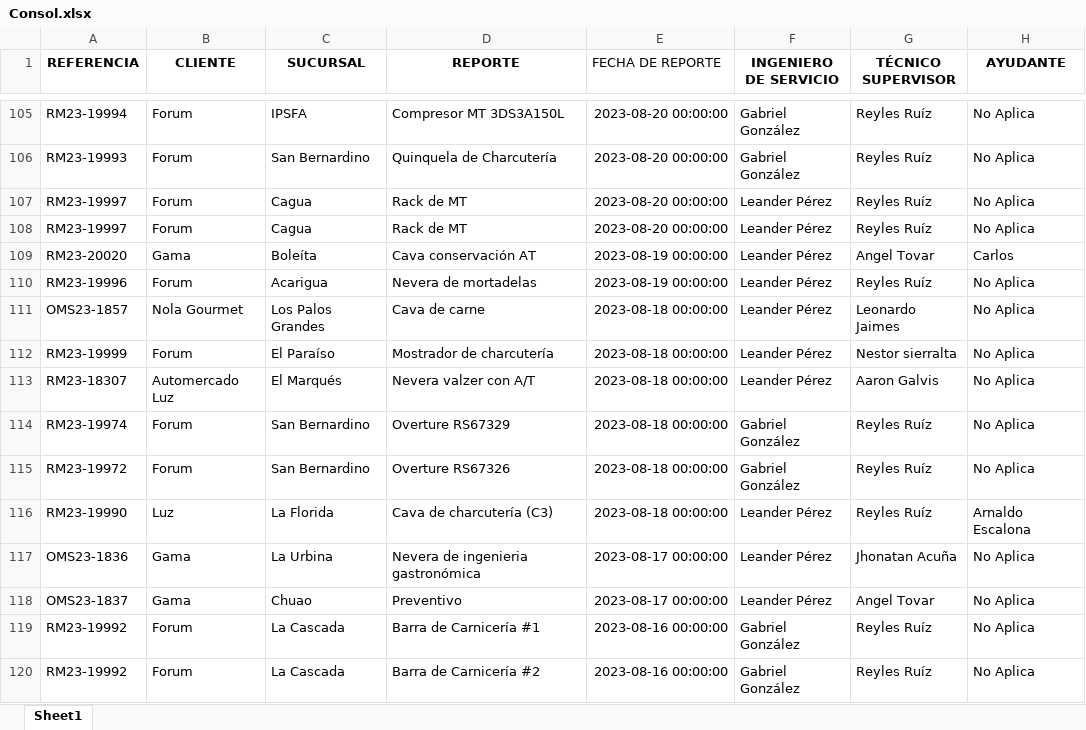
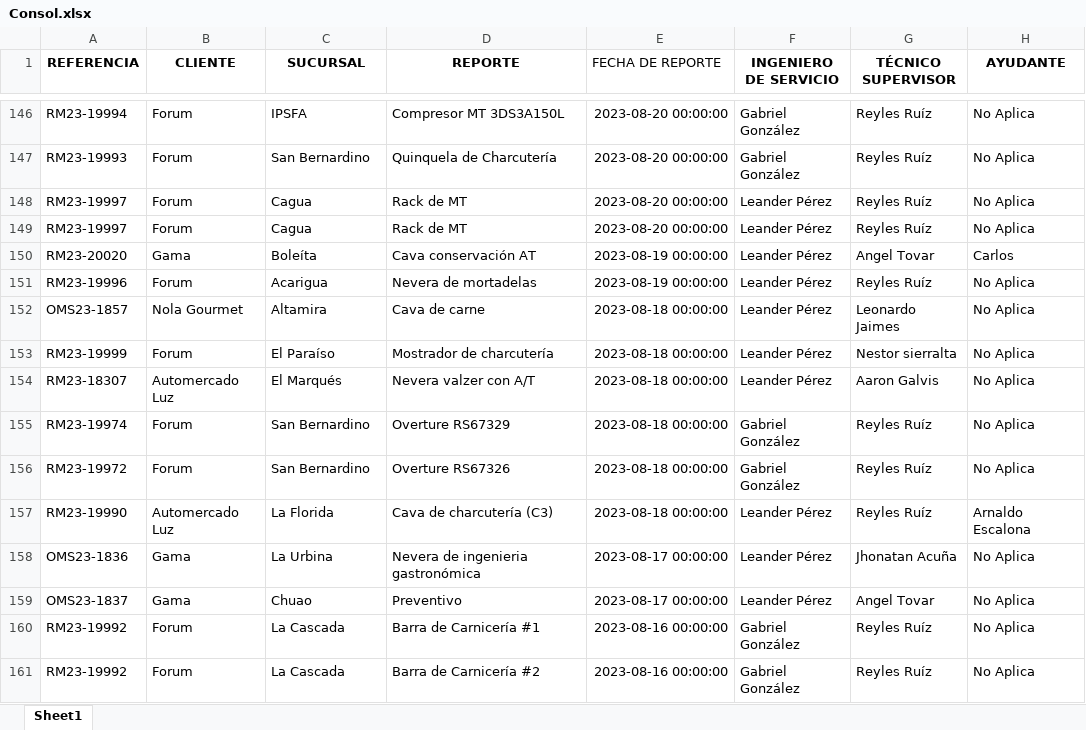
Before and after one commit to leanderperez/dash-tecnonorte, an Excel workbook: Consol.xlsx, sheet Sheet1, drawn as a sheet; only a part is shown, gaps mark what is left out; values as stored, in another font and other column widths than the file's, no borders; addresses are those after the commit; the diff covers the shown part only; the diff names each change by its address in the sheet, - before the commit and + after, or states it on an @@ line.

```diff
--- a/Consol.xlsx (sheet Sheet1)
+++ b/Consol.xlsx (sheet Sheet1)
-C152 (SUCURSAL): Los Palos Grandes
+C152 (SUCURSAL): Altamira
-B157 (CLIENTE): Luz
+B157 (CLIENTE): Automercado Luz
```
Also changed, not shown: 41 added rows and 21 edited cells elsewhere in this sheet, formulas that keep their value, Locations.xlsx, 1 other file.
